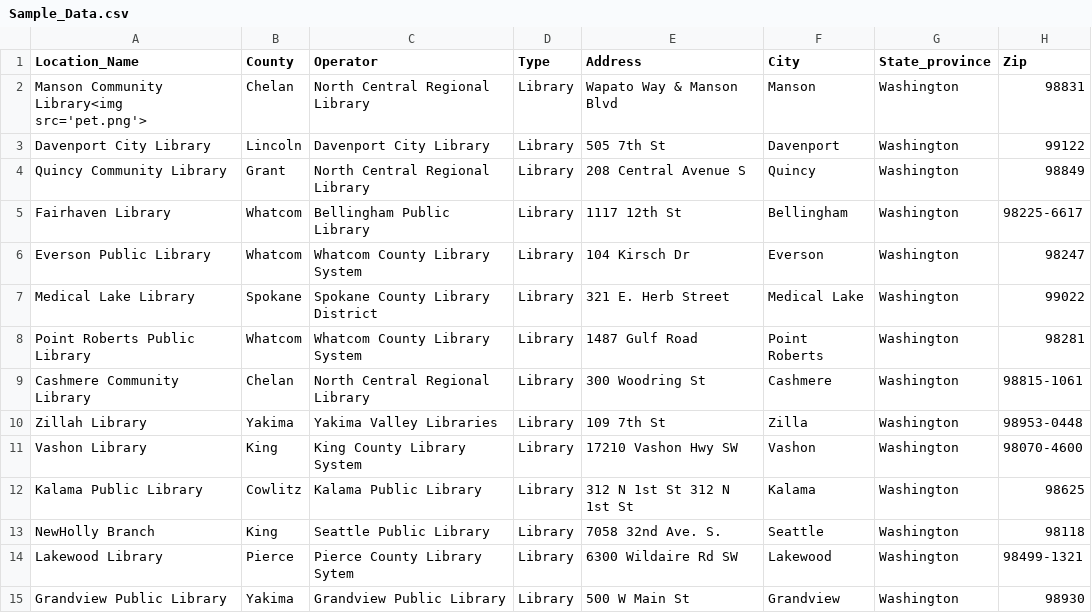
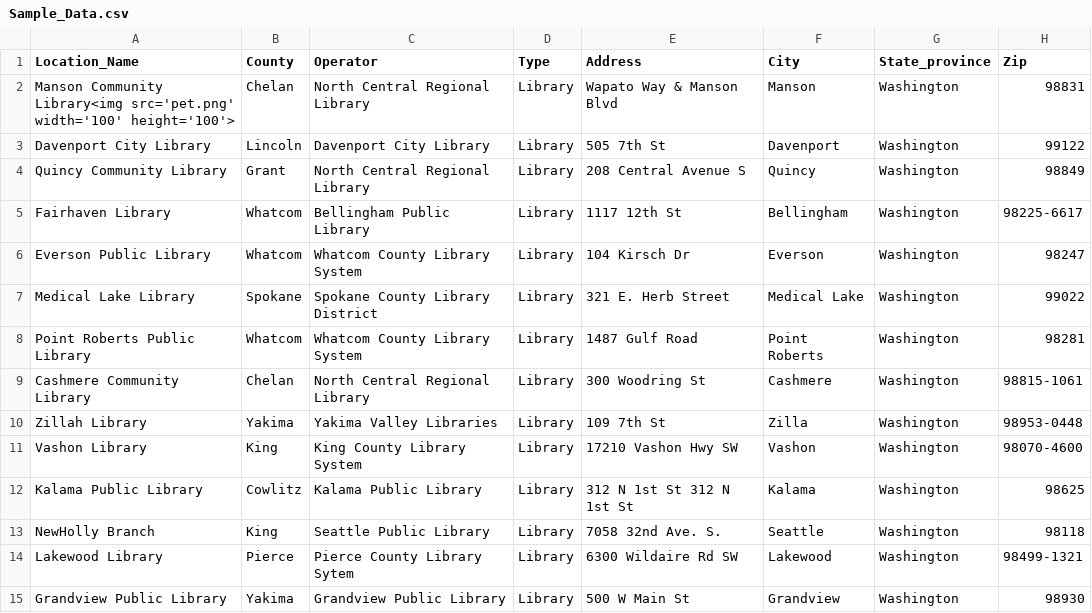
Before and after one commit to ssabba/cheyuk, a CSV file: Sample_Data.csv, drawn as a sheet; only a part is shown; the diff names each change by its address in the sheet, - before the commit and + after, or states it on an @@ line.

Commit message:
Update Sample_Data.csv

```diff
--- a/Sample_Data.csv
+++ b/Sample_Data.csv
-A2 (Location_Name): …Community Library<img src='pet.png'>
+A2 (Location_Name): …Community Library<img src='pet.png' width='100' height='100'>
```
